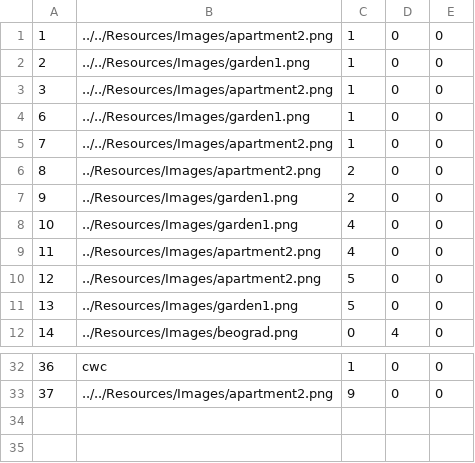
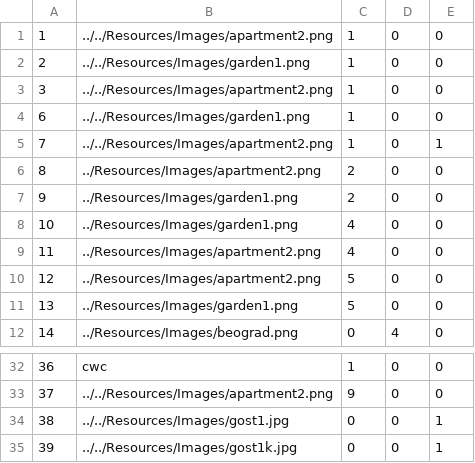
Before and after one commit to HelenaJovic/SIMS-Projekat, a CSV file: InitialProject/InitialProject/Resources/Data/images.csv, drawn as a sheet; only a part is shown, gaps mark what is left out.

```diff
--- a/InitialProject/InitialProject/Resources/Data/images.csv
+++ b/InitialProject/InitialProject/Resources/Data/images.csv
@@ -4,3 +4,3 @@
 6|../../Resources/Images/garden1.png|1|0|0
-7|../../Resources/Images/apartment2.png|1|0|0
+7|../../Resources/Images/apartment2.png|1|0|1
 8|../Resources/Images/apartment2.png|2|0|0
@@ -33 +33,3 @@
 37|../../Resources/Images/apartment2.png|9|0|0
+38|../../Resources/Images/gost1.jpg|0|0|1
+39|../../Resources/Images/gost1k.jpg|0|0|1
```
Also changed, not shown: InitialProject/InitialProject/Resources/Data/accommodationreservations.csv, 3 other files.
